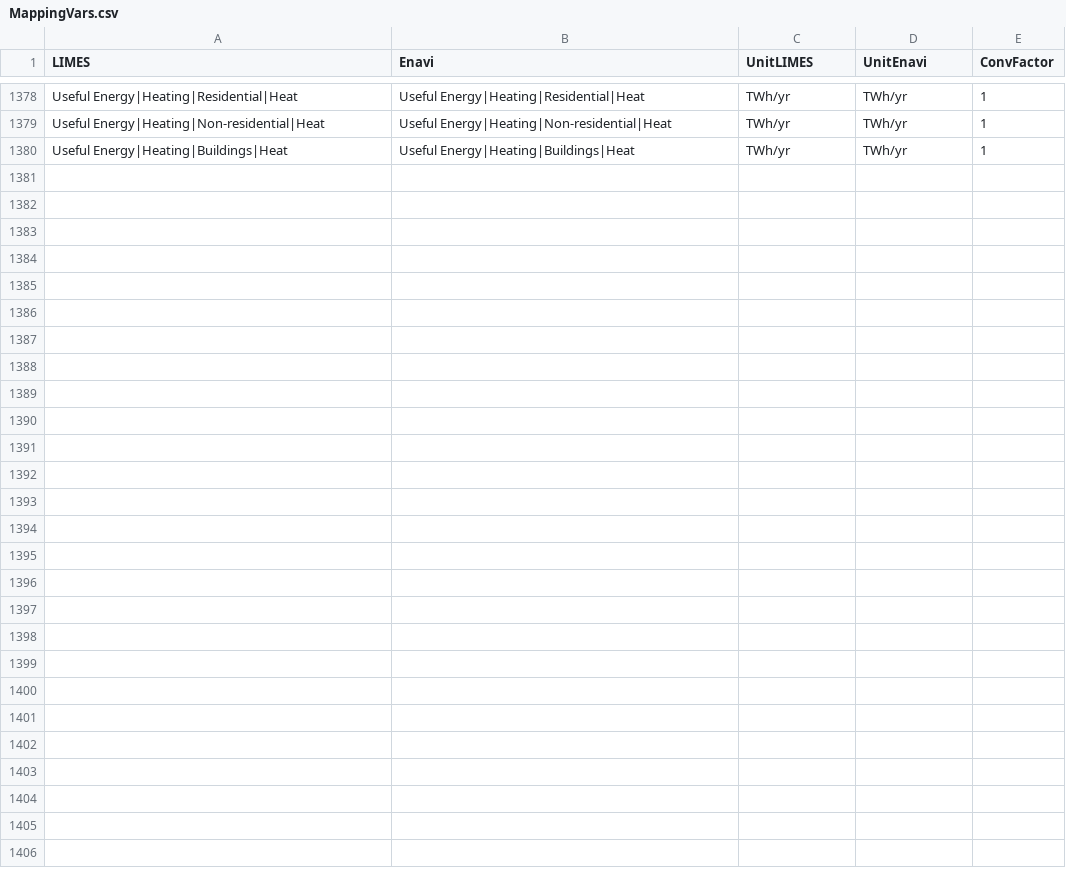
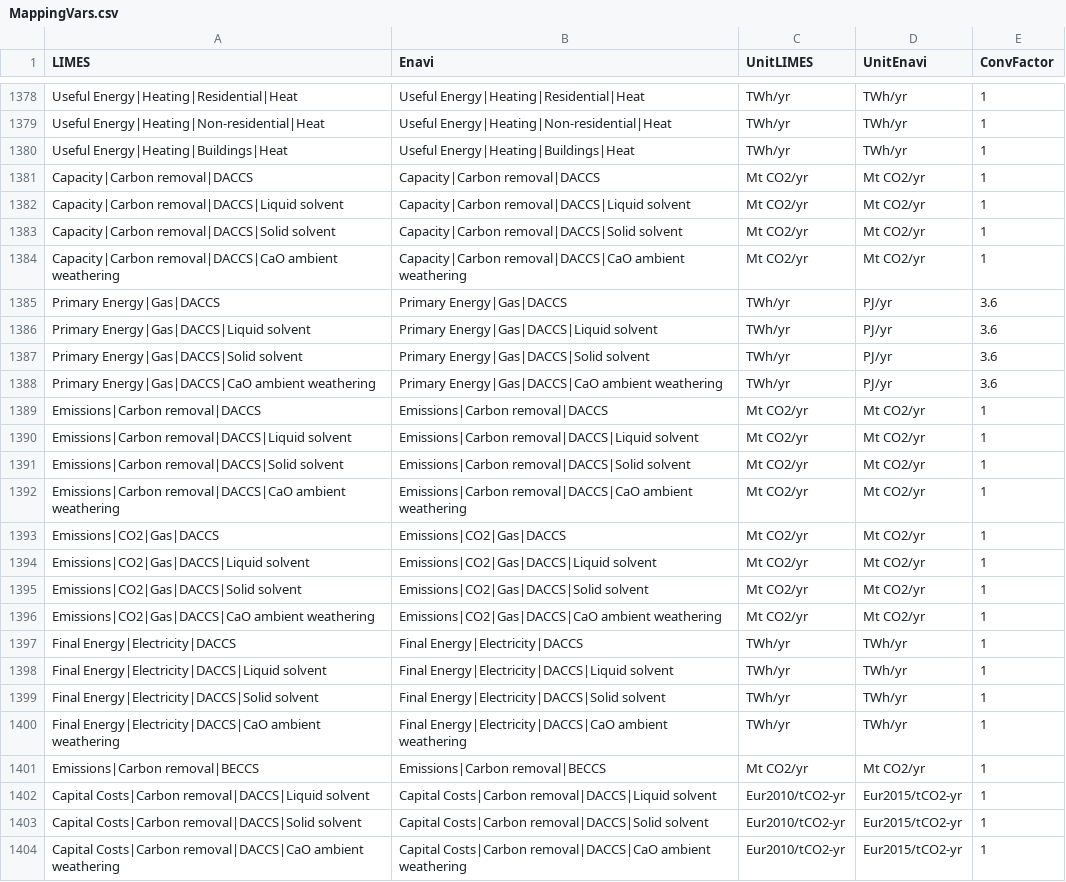
Before and after one commit to pik-piam/limes, a CSV file: inst/extdata/MappingVars.csv, drawn as a sheet; only a part is shown, gaps mark what is left out.

Commit message:
all new variables related to DACCS

```diff
--- a/inst/extdata/MappingVars.csv
+++ b/inst/extdata/MappingVars.csv
@@ -1380 +1380,25 @@ Useful Energy|Heating|Non-residential|Heat;Useful Energy|Heating|Non-residential
 Useful Energy|Heating|Buildings|Heat;Useful Energy|Heating|Buildings|Heat;TWh/yr;TWh/yr;1
+Capacity|Carbon removal|DACCS;Capacity|Carbon removal|DACCS;Mt CO2/yr;Mt CO2/yr;1
+Capacity|Carbon removal|DACCS|Liquid solvent;Capacity|Carbon removal|DACCS|Liquid solvent;Mt CO2/yr;Mt CO2/yr;1
+Capacity|Carbon removal|DACCS|Solid solvent;Capacity|Carbon removal|DACCS|Solid solvent;Mt CO2/yr;Mt CO2/yr;1
+Capacity|Carbon removal|DACCS|CaO ambient weathering;Capacity|Carbon removal|DACCS|CaO ambient weathering;Mt CO2/yr;Mt CO2/yr;1
+Primary Energy|Gas|DACCS;Primary Energy|Gas|DACCS;TWh/yr;PJ/yr;3.6
+Primary Energy|Gas|DACCS|Liquid solvent;Primary Energy|Gas|DACCS|Liquid solvent;TWh/yr;PJ/yr;3.6
+Primary Energy|Gas|DACCS|Solid solvent;Primary Energy|Gas|DACCS|Solid solvent;TWh/yr;PJ/yr;3.6
+Primary Energy|Gas|DACCS|CaO ambient weathering;Primary Energy|Gas|DACCS|CaO ambient weathering;TWh/yr;PJ/yr;3.6
+Emissions|Carbon removal|DACCS;Emissions|Carbon removal|DACCS;Mt CO2/yr;Mt CO2/yr;1
+Emissions|Carbon removal|DACCS|Liquid solvent;Emissions|Carbon removal|DACCS|Liquid solvent;Mt CO2/yr;Mt CO2/yr;1
+Emissions|Carbon removal|DACCS|Solid solvent;Emissions|Carbon removal|DACCS|Solid solvent;Mt CO2/yr;Mt CO2/yr;1
+Emissions|Carbon removal|DACCS|CaO ambient weathering;Emissions|Carbon removal|DACCS|CaO ambient weathering;Mt CO2/yr;Mt CO2/yr;1
+Emissions|CO2|Gas|DACCS;Emissions|CO2|Gas|DACCS;Mt CO2/yr;Mt CO2/yr;1
+Emissions|CO2|Gas|DACCS|Liquid solvent;Emissions|CO2|Gas|DACCS|Liquid solvent;Mt CO2/yr;Mt CO2/yr;1
+Emissions|CO2|Gas|DACCS|Solid solvent;Emissions|CO2|Gas|DACCS|Solid solvent;Mt CO2/yr;Mt CO2/yr;1
+Emissions|CO2|Gas|DACCS|CaO ambient weathering;Emissions|CO2|Gas|DACCS|CaO ambient weathering;Mt CO2/yr;Mt CO2/yr;1
+Final Energy|Electricity|DACCS;Final Energy|Electricity|DACCS;TWh/yr;TWh/yr;1
+Final Energy|Electricity|DACCS|Liquid solvent;Final Energy|Electricity|DACCS|Liquid solvent;TWh/yr;TWh/yr;1
+Final Energy|Electricity|DACCS|Solid solvent;Final Energy|Electricity|DACCS|Solid solvent;TWh/yr;TWh/yr;1
+Final Energy|Electricity|DACCS|CaO ambient weathering;Final Energy|Electricity|DACCS|CaO ambient weathering;TWh/yr;TWh/yr;1
+Emissions|Carbon removal|BECCS;Emissions|Carbon removal|BECCS;Mt CO2/yr;Mt CO2/yr;1
+Capital Costs|Carbon removal|DACCS|Liquid solvent;Capital Costs|Carbon removal|DACCS|Liquid solvent;Eur2010/tCO2-yr;Eur2015/tCO2-yr;1
+Capital Costs|Carbon removal|DACCS|Solid solvent;Capital Costs|Carbon removal|DACCS|Solid solvent;Eur2010/tCO2-yr;Eur2015/tCO2-yr;1
+Capital Costs|Carbon removal|DACCS|CaO ambient weathering;Capital Costs|Carbon removal|DACCS|CaO ambient weathering;Eur2010/tCO2-yr;Eur2015/tCO2-yr;1
```
Also changed, not shown: inst/extdata/WeightedAverageVars.csv, 11 other files.
